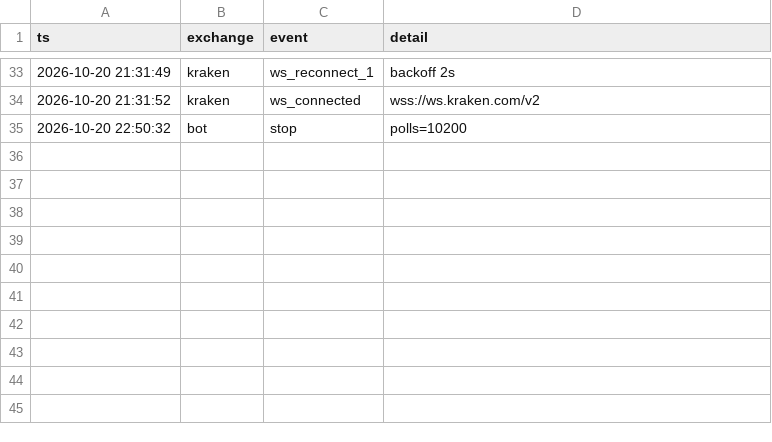
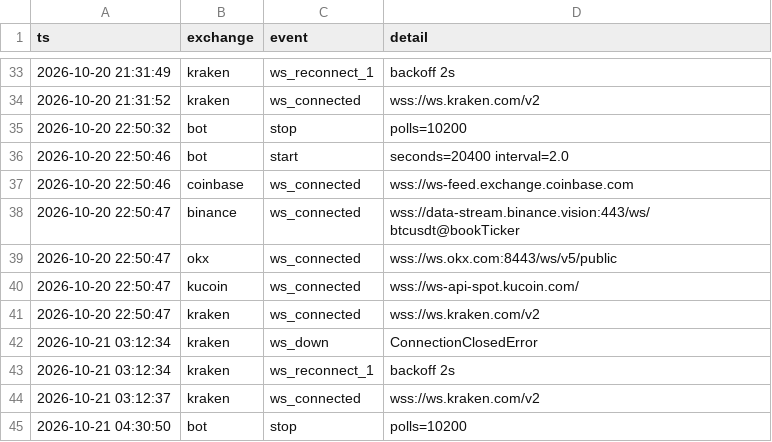
Before and after one commit to maucarrasz/arb-paper-bot, a CSV file: health.csv, drawn as a sheet; only a part is shown, gaps mark what is left out; the diff names each change by its address in the sheet, - before the commit and + after, or states it on an @@ line.

```diff
--- a/health.csv
+++ b/health.csv
+row 36: 2026-10-20 22:50:46 | bot | start | seconds=20400 interval=2.0
+row 37: 2026-10-20 22:50:46 | coinbase | ws_connected | wss://ws-feed.exchange.coinbase.com
+row 38: 2026-10-20 22:50:47 | binance | ws_connected | wss://data-stream.binance.vision:443/ws/btcusdt@bookTicker
+row 39: 2026-10-20 22:50:47 | okx | ws_connected | wss://ws.okx.com:8443/ws/v5/public
+row 40: 2026-10-20 22:50:47 | kucoin | ws_connected | wss://ws-api-spot.kucoin.com/
+row 41: 2026-10-20 22:50:47 | kraken | ws_connected | wss://ws.kraken.com/v2
+row 42: 2026-10-21 03:12:34 | kraken | ws_down | ConnectionClosedError
+row 43: 2026-10-21 03:12:34 | kraken | ws_reconnect_1 | backoff 2s
+row 44: 2026-10-21 03:12:37 | kraken | ws_connected | wss://ws.kraken.com/v2
+row 45: 2026-10-21 04:30:50 | bot | stop | polls=10200
```
